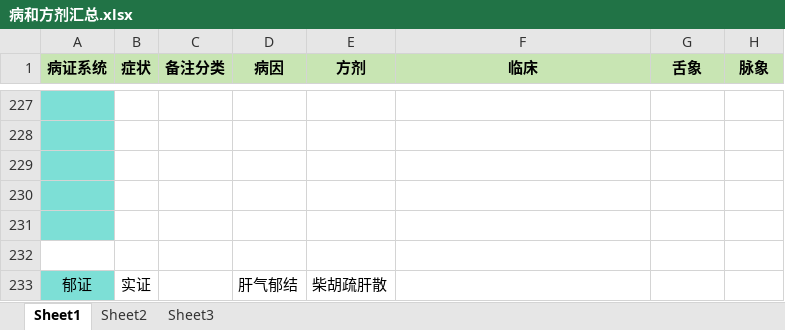
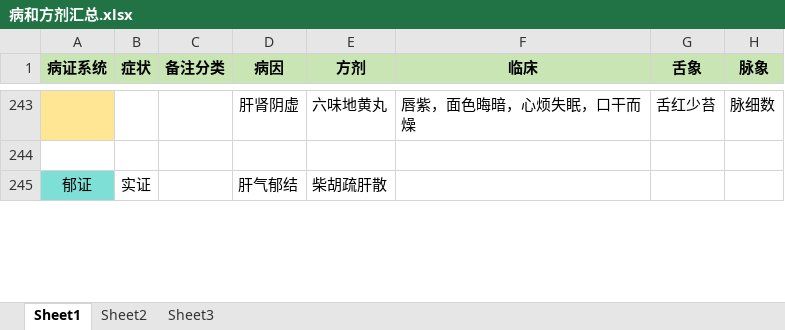
Before and after one commit to mzxjhx/zhongy, an Excel workbook: 内科学笔记/病和方剂汇总.xlsx, sheet Sheet1, drawn as a sheet; only a part is shown, gaps mark what is left out; values as stored, in another font and other column widths than the file's, no borders; removed rows and columns are numbered as before the commit, all else as after; the diff covers the shown part only; the diff names each change by its address in the sheet, - before the commit and + after, or states it on an @@ line.

```diff
--- a/内科学笔记/病和方剂汇总.xlsx (sheet Sheet1)
+++ b/内科学笔记/病和方剂汇总.xlsx (sheet Sheet1)
-A243 fill: #7DDFD6
+A243 fill: #FEE695
-row 243: (empty)
+row 243:  |  |  | 肝肾阴虚 | 六味地黄丸 | 唇紫，面色晦暗，心烦失眠，口干而燥 | 舌红少苔 | 脉细数
-row 228: (empty)
-row 229: (empty)
-row 230: (empty)
-row 231: (empty)
```
Also changed, not shown: 18 added rows, 2 removed rows, 37 edited cells, cell formats and merged cells elsewhere in this sheet, 1 other file.
